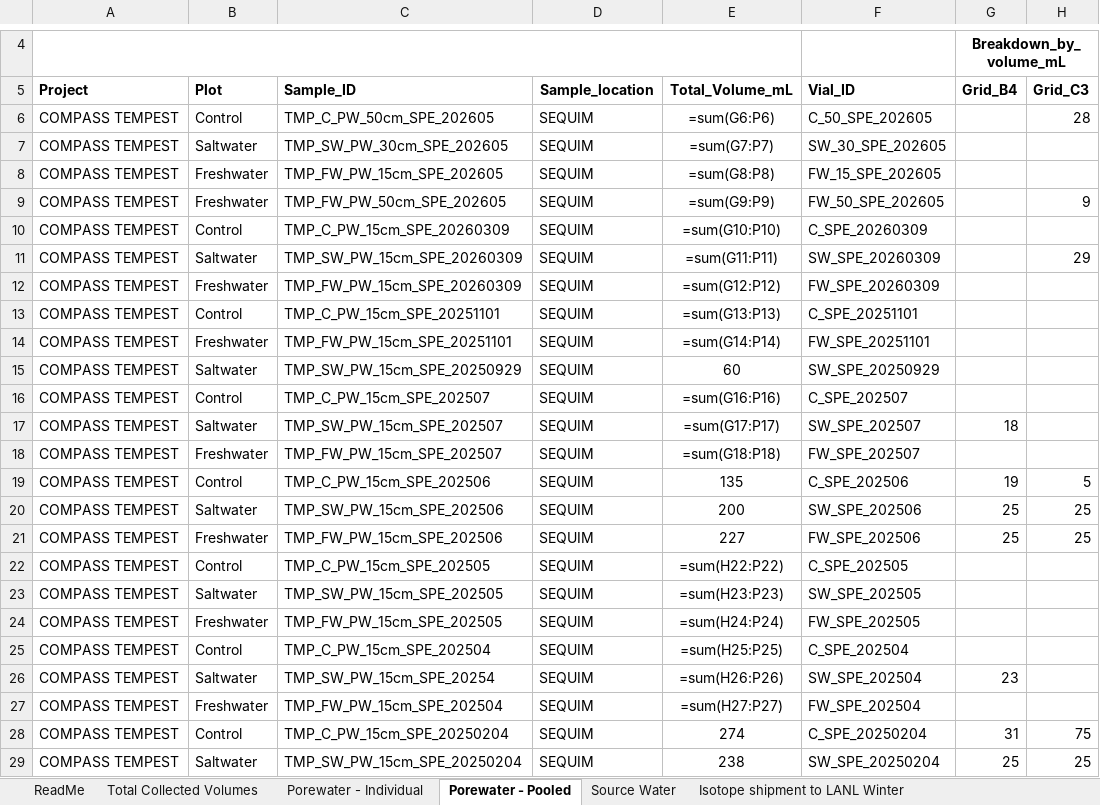
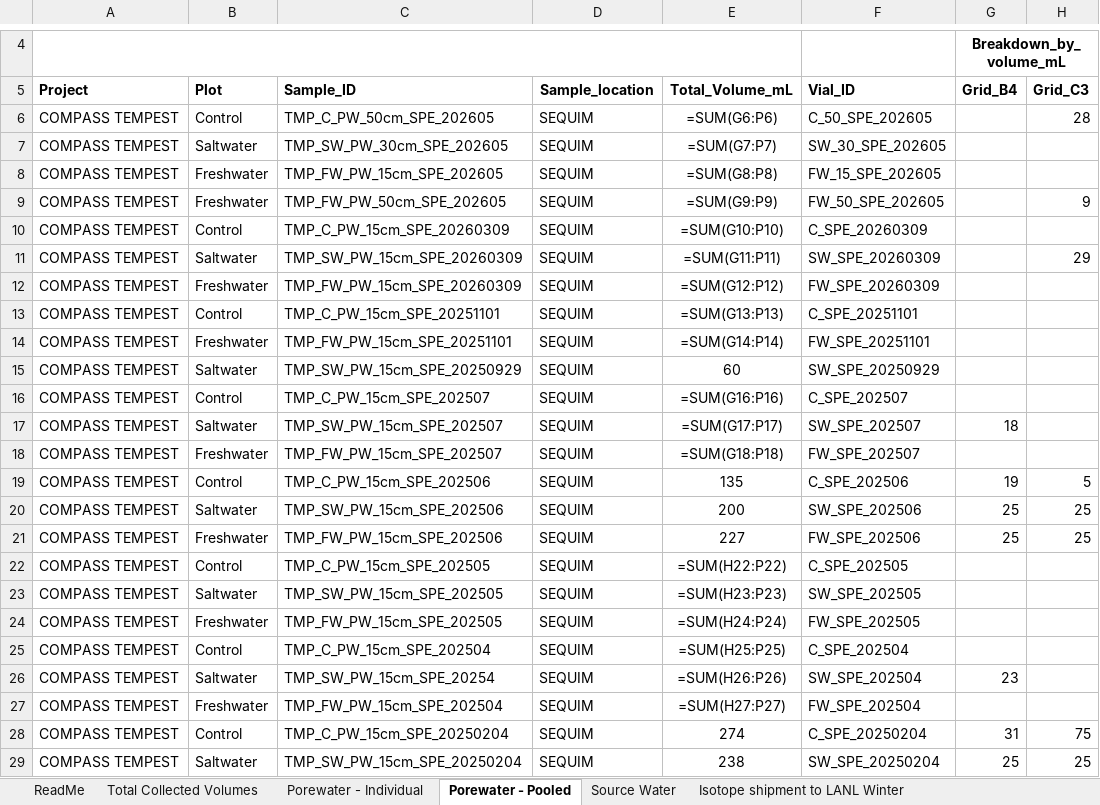
Before and after one commit to COMPASS-DOE/TEMPEST_Porewater, an Excel workbook: processing_scripts/Inventory_Processing/TEMPEST_PorewaterInventory_May2022_Present.xlsx, sheet Porewater - Pooled, drawn as a sheet; only a part is shown, gaps mark what is left out; values as stored, in another font and other column widths than the file's, no borders; formulas are shown in place of their values; charts and pictures not drawn; the diff names each change by its address in the sheet, - before the commit and + after, or states it on an @@ line.

```diff
--- a/processing_scripts/Inventory_Processing/TEMPEST_PorewaterInventory_May2022_Present.xlsx (sheet Porewater - Pooled)
+++ b/processing_scripts/Inventory_Processing/TEMPEST_PorewaterInventory_May2022_Present.xlsx (sheet Porewater - Pooled)
-E6 (Total_Volume_mL): =sum(G6:P6)
+E6 (Total_Volume_mL): =SUM(G6:P6)
-E7 (Total_Volume_mL): =sum(G7:P7)
+E7 (Total_Volume_mL): =SUM(G7:P7)
-E8 (Total_Volume_mL): =sum(G8:P8)
+E8 (Total_Volume_mL): =SUM(G8:P8)
-E9 (Total_Volume_mL): =sum(G9:P9)
+E9 (Total_Volume_mL): =SUM(G9:P9)
-E10 (Total_Volume_mL): =sum(G10:P10)
+E10 (Total_Volume_mL): =SUM(G10:P10)
-E11 (Total_Volume_mL): =sum(G11:P11)
+E11 (Total_Volume_mL): =SUM(G11:P11)
-E12 (Total_Volume_mL): =sum(G12:P12)
+E12 (Total_Volume_mL): =SUM(G12:P12)
-E13 (Total_Volume_mL): =sum(G13:P13)
+E13 (Total_Volume_mL): =SUM(G13:P13)
-E14 (Total_Volume_mL): =sum(G14:P14)
+E14 (Total_Volume_mL): =SUM(G14:P14)
-E16 (Total_Volume_mL): =sum(G16:P16)
+E16 (Total_Volume_mL): =SUM(G16:P16)
-E17 (Total_Volume_mL): =sum(G17:P17)
+E17 (Total_Volume_mL): =SUM(G17:P17)
-E18 (Total_Volume_mL): =sum(G18:P18)
+E18 (Total_Volume_mL): =SUM(G18:P18)
-E22 (Total_Volume_mL): =sum(H22:P22)
+E22 (Total_Volume_mL): =SUM(H22:P22)
-E23 (Total_Volume_mL): =sum(H23:P23)
+E23 (Total_Volume_mL): =SUM(H23:P23)
-E24 (Total_Volume_mL): =sum(H24:P24)
+E24 (Total_Volume_mL): =SUM(H24:P24)
-E25 (Total_Volume_mL): =sum(H25:P25)
+E25 (Total_Volume_mL): =SUM(H25:P25)
-E26 (Total_Volume_mL): =sum(H26:P26)
+E26 (Total_Volume_mL): =SUM(H26:P26)
-E27 (Total_Volume_mL): =sum(H27:P27)
+E27 (Total_Volume_mL): =SUM(H27:P27)
```
Also changed, not shown: charts or pictures, processing_scripts/Inventory_Processing/TEMPEST_PorewaterInventory_May2022_Present_updated.xlsx, 5 other files.
